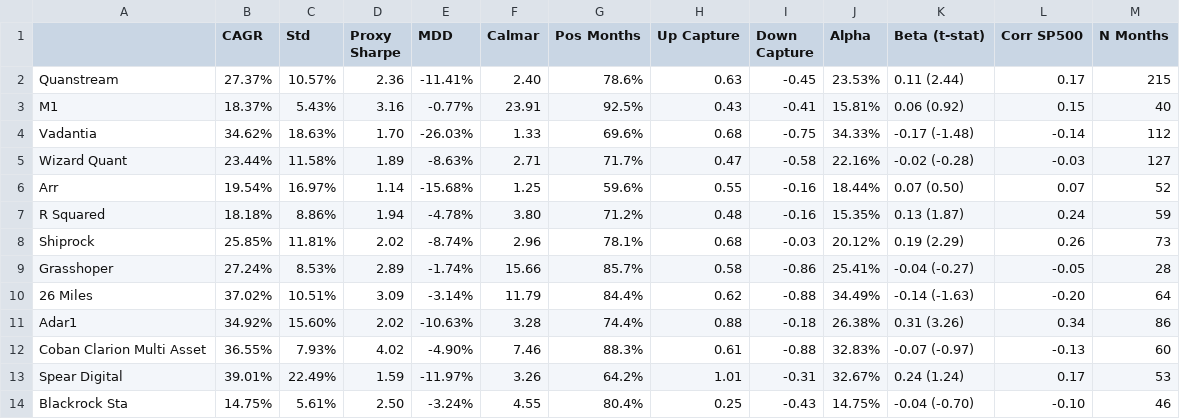
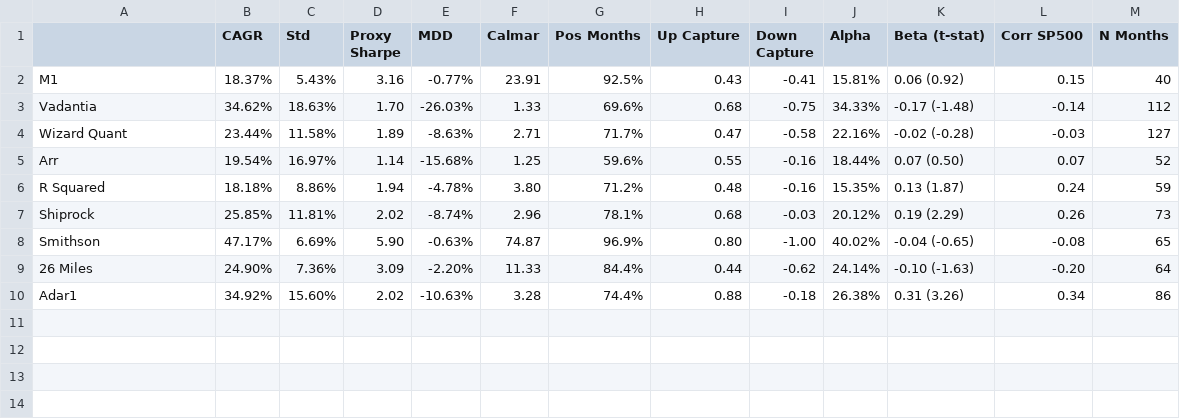
Before and after one commit to arthurdhonneur7/athenee_hf_portfolio, a CSV file: report/funds_statistics.csv, drawn as a sheet.

```diff
--- a/report/funds_statistics.csv
+++ b/report/funds_statistics.csv
@@ -1,3 +1,2 @@
 ,CAGR,Std,Proxy Sharpe,MDD,Calmar,Pos Months,Up Capture,Down Capture,Alpha,Beta (t-stat),Corr SP500,N Months
-Quanstream,27.37%,10.57%,2.36,-11.41%,2.40,78.6%,0.63,-0.45,23.53%,0.11 (2.44),0.17,215
 M1,18.37%,5.43%,3.16,-0.77%,23.91,92.5%,0.43,-0.41,15.81%,0.06 (0.92),0.15,40
@@ -8,7 +7,4 @@ R Squared,18.18%,8.86%,1.94,-4.78%,3.80,71.2%,0.48,-0.16,15.35%,0.13 (1.87),0.24
 Shiprock,25.85%,11.81%,2.02,-8.74%,2.96,78.1%,0.68,-0.03,20.12%,0.19 (2.29),0.26,73
-Grasshoper,27.24%,8.53%,2.89,-1.74%,15.66,85.7%,0.58,-0.86,25.41%,-0.04 (-0.27),-0.05,28
-26 Miles,37.02%,10.51%,3.09,-3.14%,11.79,84.4%,0.62,-0.88,34.49%,-0.14 (-1.63),-0.20,64
+Smithson,47.17%,6.69%,5.90,-0.63%,74.87,96.9%,0.80,-1.00,40.02%,-0.04 (-0.65),-0.08,65
+26 Miles,24.90%,7.36%,3.09,-2.20%,11.33,84.4%,0.44,-0.62,24.14%,-0.10 (-1.63),-0.20,64
 Adar1,34.92%,15.60%,2.02,-10.63%,3.28,74.4%,0.88,-0.18,26.38%,0.31 (3.26),0.34,86
-Coban Clarion Multi Asset,36.55%,7.93%,4.02,-4.90%,7.46,88.3%,0.61,-0.88,32.83%,-0.07 (-0.97),-0.13,60
-Spear Digital,39.01%,22.49%,1.59,-11.97%,3.26,64.2%,1.01,-0.31,32.67%,0.24 (1.24),0.17,53
-Blackrock Sta,14.75%,5.61%,2.50,-3.24%,4.55,80.4%,0.25,-0.43,14.75%,-0.04 (-0.70),-0.10,46
```
Also changed, not shown: data/concat_hf_data.csv, report/6m_monthly_returns.csv, 17 other files.
